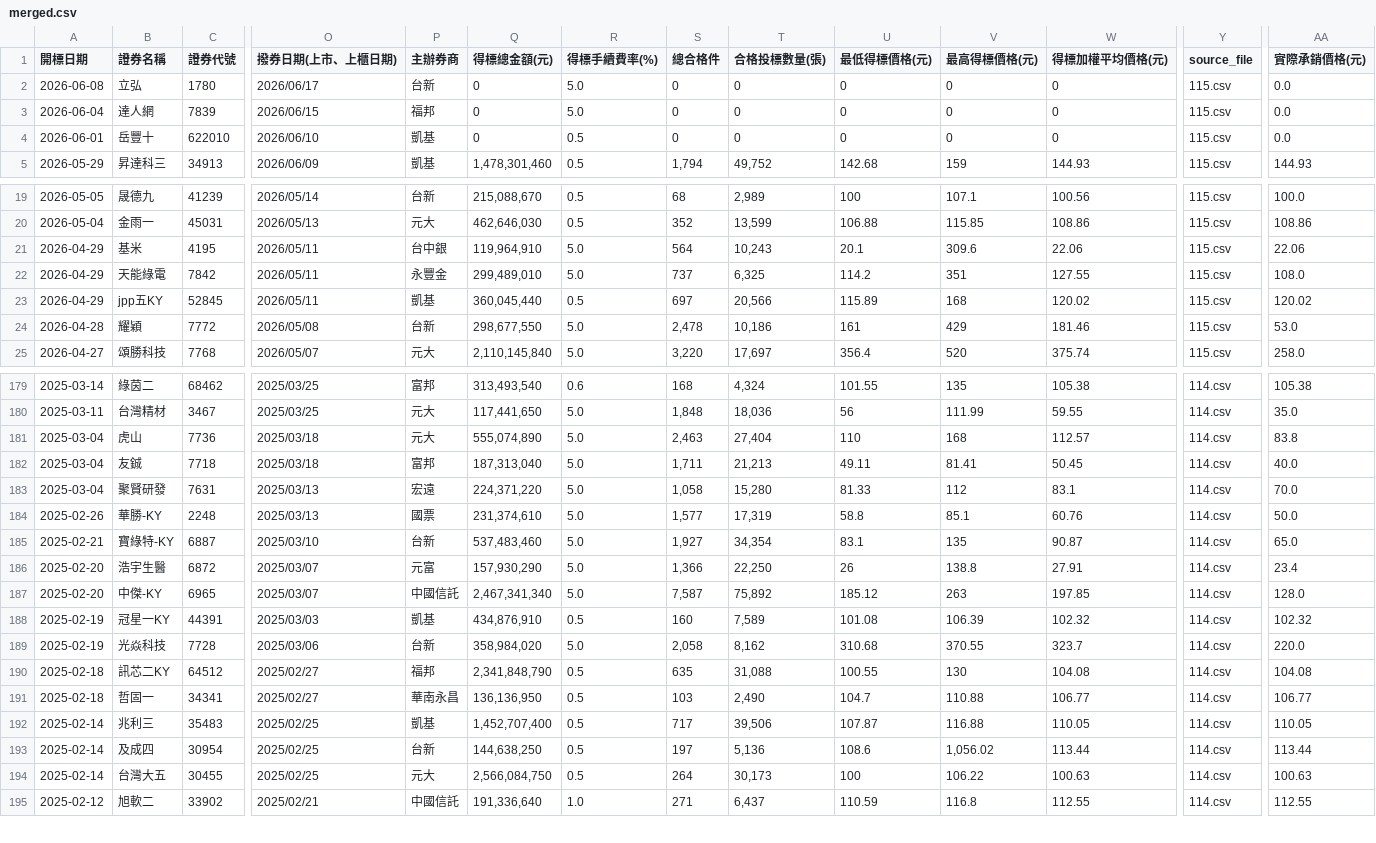
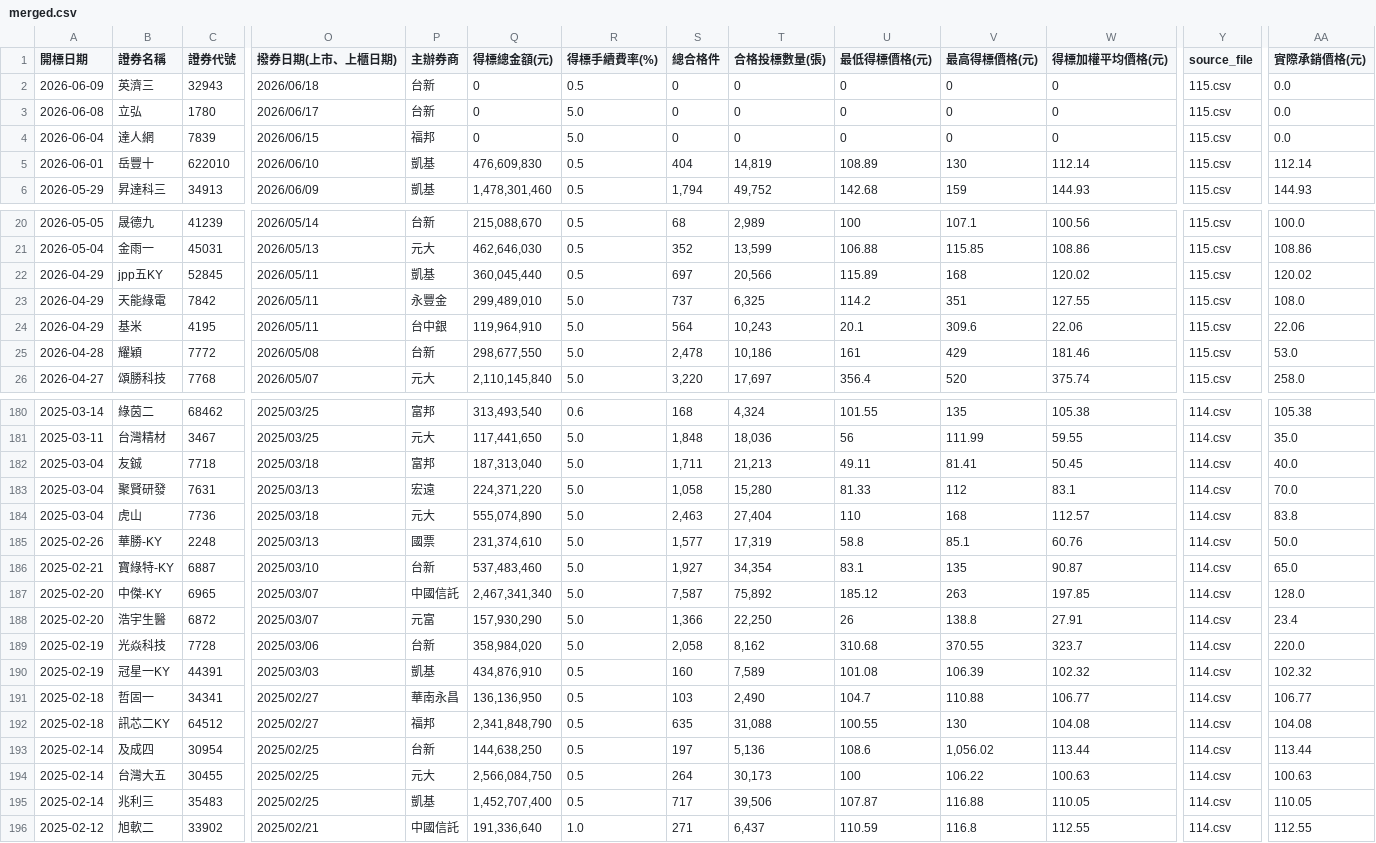
Before and after one commit to Aryido/auction, a CSV file: years/final/merged.csv, drawn as a sheet; only a part is shown, gaps mark what is left out; addresses are those after the commit; rows hold the shown columns only; the diff covers the shown part only; the diff names each change by its address in the sheet, - before the commit and + after, or states it on an @@ line.

```diff
--- a/years/final/merged.csv
+++ b/years/final/merged.csv
+row 2: 2026-06-09 | 英濟三 | 32943 | 2026/06/18 | 台新 | 0 | 0.5 | 0 | 0 | 0 | 0 | 0 | 115.csv | 0.0
-Q5 (得標總金額(元)): 0
+Q5 (得標總金額(元)): 476,609,830
-S5 (總合格件): 0
+S5 (總合格件): 404
-T5 (合格投標數量(張)): 0
+T5 (合格投標數量(張)): 14,819
-U5 (最低得標價格(元)): 0
+U5 (最低得標價格(元)): 108.89
-V5 (最高得標價格(元)): 0
+V5 (最高得標價格(元)): 130
-W5 (得標加權平均價格(元)): 0
+W5 (得標加權平均價格(元)): 112.14
-AA5 (實際承銷價格(元)): 0.0
+AA5 (實際承銷價格(元)): 112.14
@@ row 23 moved to row 22: 2026-04-29 @@
@@ row 22 moved to row 23: 2026-04-29 @@
@@ row 181 moved to row 184: 2025-03-04 @@
@@ row 192 moved to row 195: 2025-02-14 @@
```
Also changed, not shown: 17 moved rows elsewhere in this file, years/115.csv.
